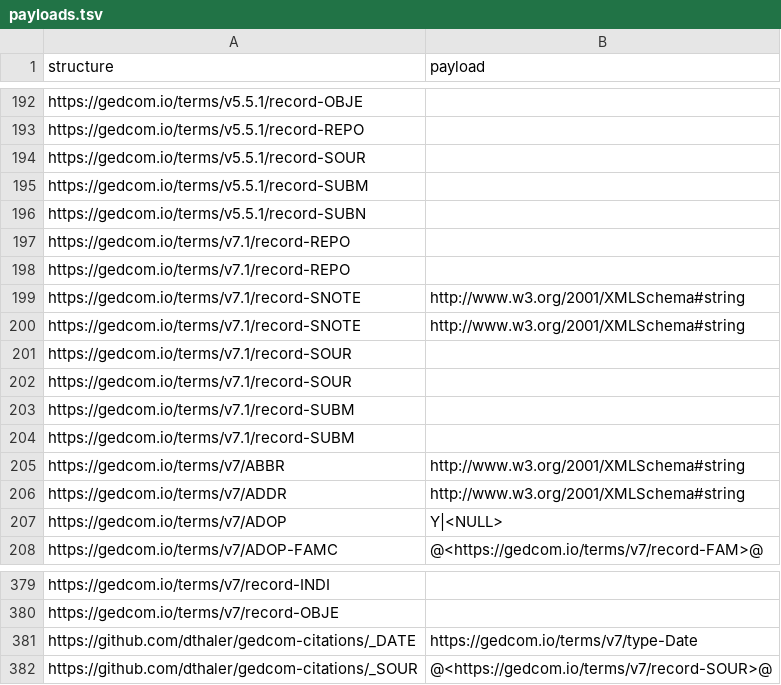
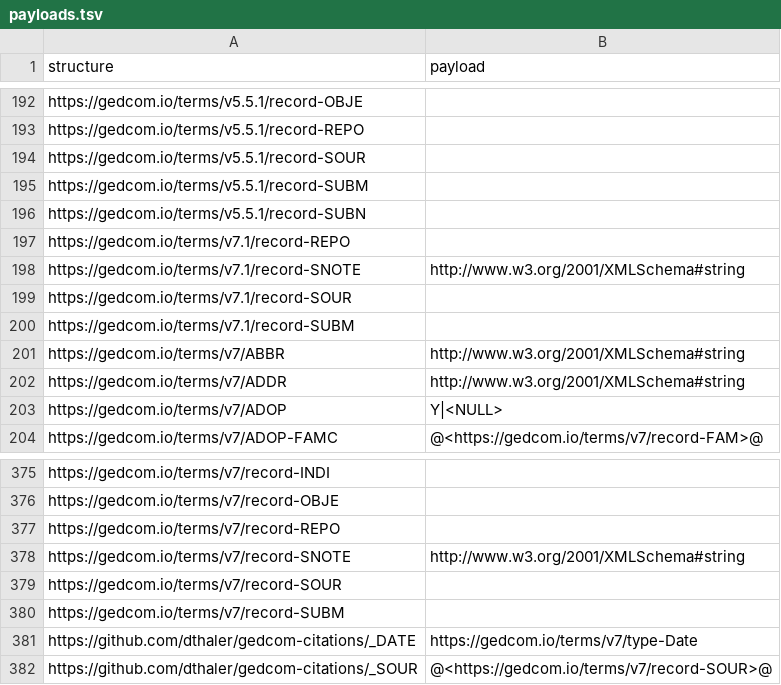
Before and after one commit to FamilySearch/GEDCOM-registries, a TSV file: generated_files/payloads.tsv, drawn as a sheet; only a part is shown, gaps mark what is left out; removed rows and columns are numbered as before the commit, all else as after; the diff names each change by its address in the sheet, - before the commit and + after, or states it on an @@ line.

```diff
--- a/generated_files/payloads.tsv
+++ b/generated_files/payloads.tsv
-row 198: https://gedcom.io/terms/v7.1/record-REPO
-row 199: https://gedcom.io/terms/v7.1/record-SNOTE | http://www.w3.org/2001/XMLSchema#string
-row 202: https://gedcom.io/terms/v7.1/record-SOUR
-row 203: https://gedcom.io/terms/v7.1/record-SUBM
+row 377: https://gedcom.io/terms/v7/record-REPO
+row 378: https://gedcom.io/terms/v7/record-SNOTE | http://www.w3.org/2001/XMLSchema#string
+row 379: https://gedcom.io/terms/v7/record-SOUR
+row 380: https://gedcom.io/terms/v7/record-SUBM
```
Also changed, not shown: generated_files/cardinalities.tsv, generated_files/registry_path.tsv, 46 other files.
